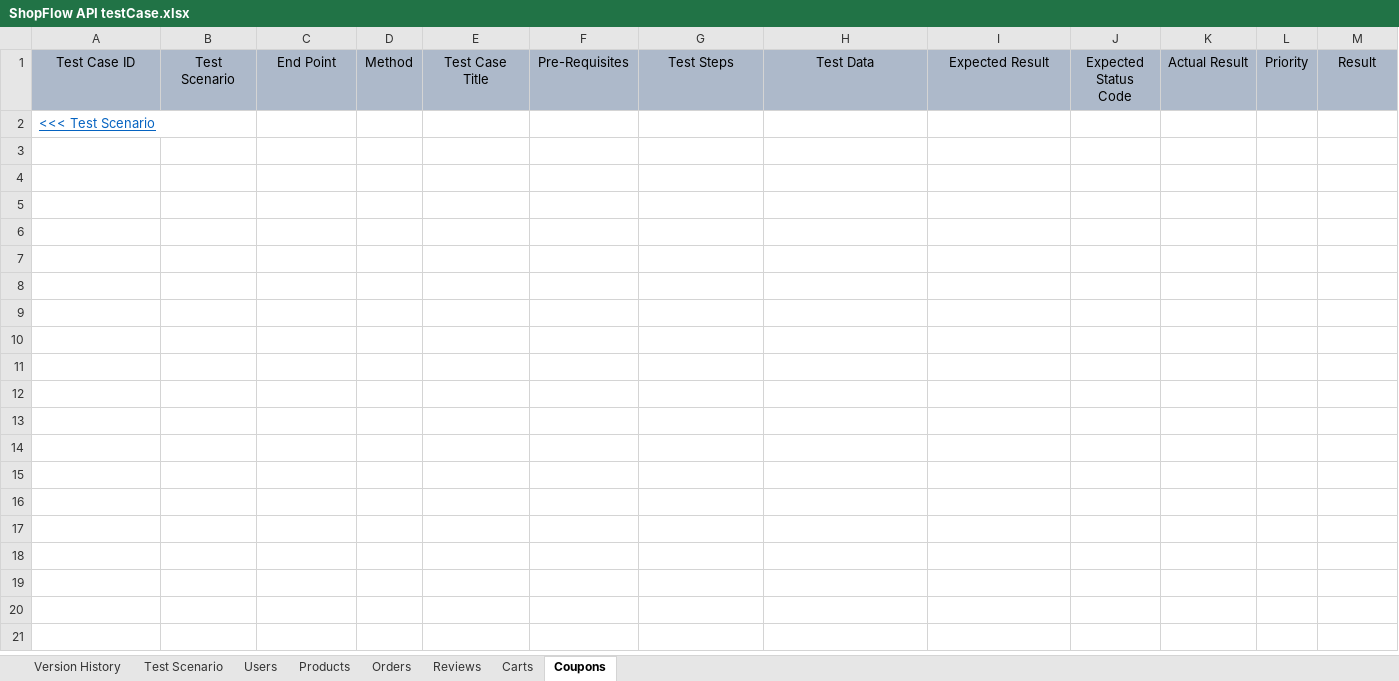
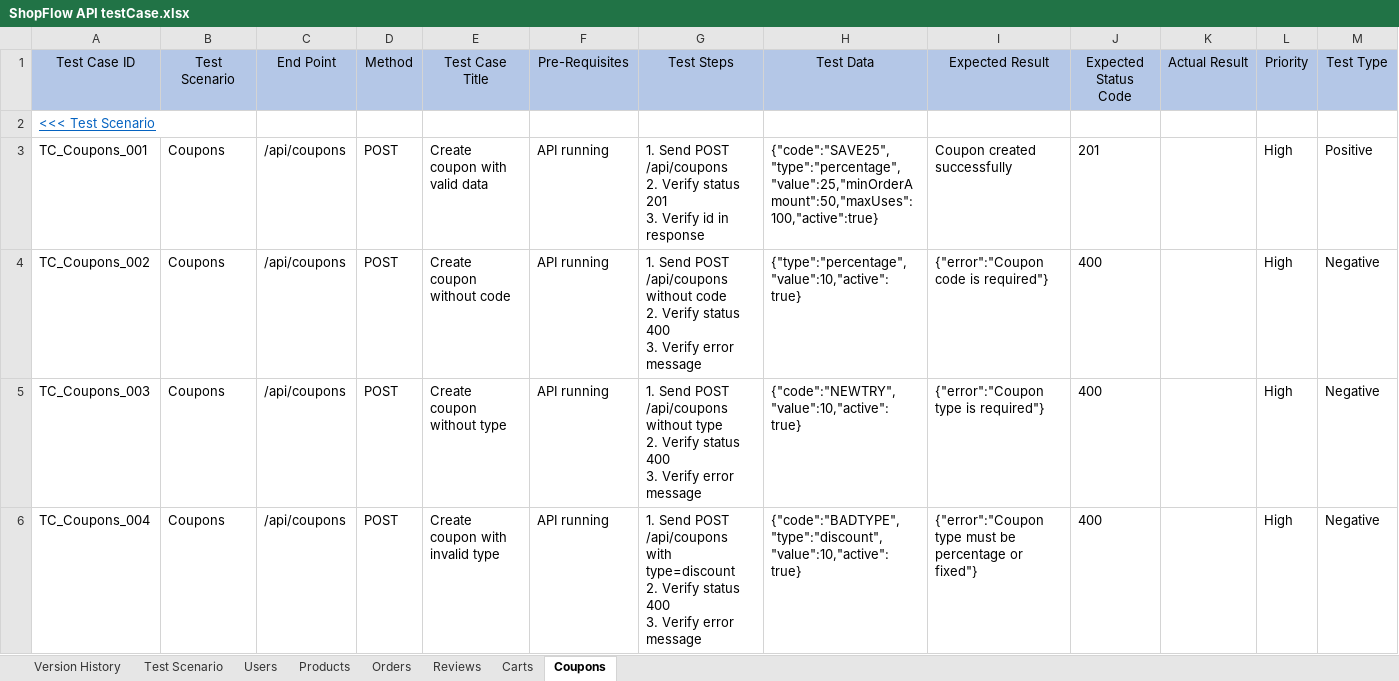
Before and after one commit to qa-eden/ShopFlow-API, an Excel workbook: ShopFlow API testCase.xlsx, sheet Coupons, drawn as a sheet; only a part is shown; values as stored, in another font and other column widths than the file's, no borders; rows hold the shown columns only; ↵ is a line break in a cell; the diff covers the shown part only; the diff names each change by its address in the sheet, - before the commit and + after, or states it on an @@ line.

```diff
--- a/ShopFlow API testCase.xlsx (sheet Coupons)
+++ b/ShopFlow API testCase.xlsx (sheet Coupons)
-A1:M1 fill: #ADB9CA
+A1:M1 fill: #B4C7E7
-M1: Result
+M1: Test Type
+row 3: TC_Coupons_001 | Coupons | /api/coupons | POST | Create coupon with valid data | API running | 1. Send POST /api/coupons ↵ 2. Verify status 201 ↵ 3. Verify id in response | {"code":"SAVE25","type":"percentage","value":25,"minOrderAmount":50,"maxUses":100,"active":true} | Coupon created successfully | 201 |  | High | Positive
+row 4: TC_Coupons_002 | Coupons | /api/coupons | POST | Create coupon without code | API running | 1. Send POST /api/coupons without code ↵ 2. Verify status 400 ↵ 3. Verify error message | {"type":"percentage","value":10,"active":true} | {"error":"Coupon code is required"} | 400 |  | High | Negative
+row 5: TC_Coupons_003 | Coupons | /api/coupons | POST | Create coupon without type | API running | 1. Send POST /api/coupons without type ↵ 2. Verify status 400 ↵ 3. Verify error message | {"code":"NEWTRY","value":10,"active":true} | {"error":"Coupon type is required"} | 400 |  | High | Negative
+row 6: TC_Coupons_004 | Coupons | /api/coupons | POST | Create coupon with invalid type | API running | 1. Send POST /api/coupons with type=discount ↵ 2. Verify status 400 ↵ 3. Verify error message | {"code":"BADTYPE","type":"discount","value":10,"active":true} | {"error":"Coupon type must be percentage or fixed"} | 400 |  | High | Negative
```
Also changed, not shown: 11 added rows and cell formats elsewhere in this sheet, sheet Carts, sheet Reviews, sheet Orders, sheet Test Scenario, 3 other files.
